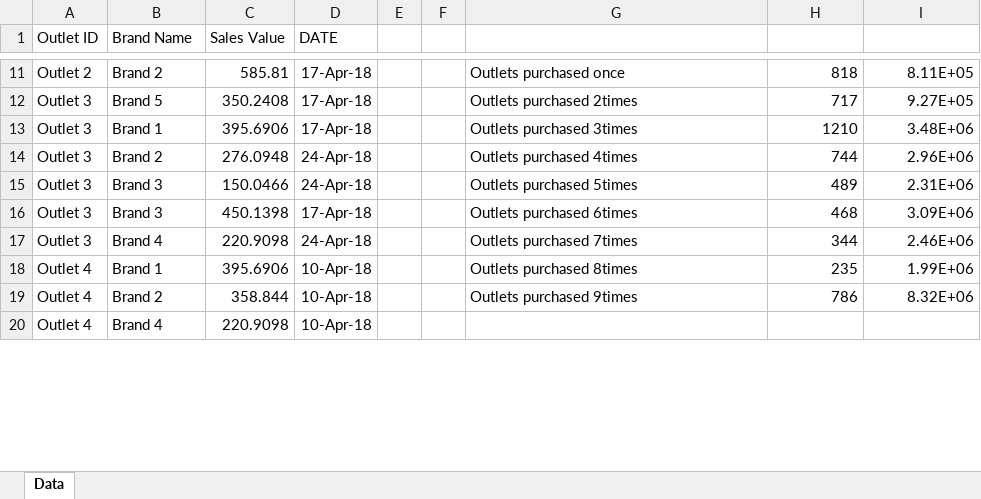
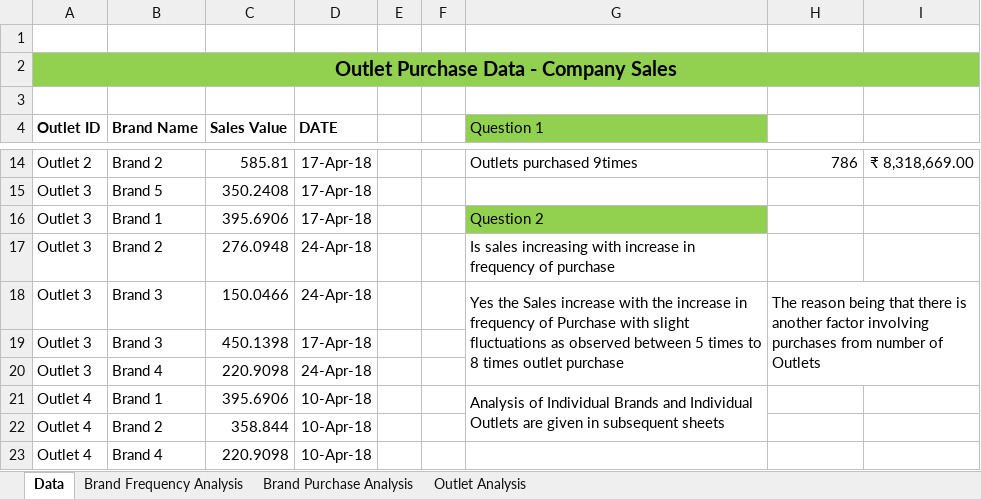
Before and after one commit to sulaiman01/Markytics-frequency_purchase_analysis, an Excel workbook: Frequency of Purchase Analysis Data Question.xlsx, sheet Data, drawn as a sheet; only a part is shown, gaps mark what is left out; values as stored, in another font and other column widths than the file's, no borders; addresses are those after the commit; the diff covers the shown part only; the diff names each change by its address in the sheet, - before the commit and + after, or states it on an @@ line.

```diff
--- a/Frequency of Purchase Analysis Data Question.xlsx (sheet Data)
+++ b/Frequency of Purchase Analysis Data Question.xlsx (sheet Data)
+sheet tab: Brand Frequency Analysis
+sheet tab: Brand Purchase Analysis
+sheet tab: Outlet Analysis
+row 1: (empty)
+row 2: Outlet Purchase Data - Company Sales
+row 3: (empty)
-A4:D4 bold: off
+A4:D4 bold: on
-G4: (empty)
+G4: Question 1
-G4 fill: none
+G4 fill: #92D050
-G14 (Question 1): Outlets purchased once
+G14 (Question 1): Outlets purchased 9times
-H14: 818
+H14: 786
-I14: 8.11E+05
+I14: ₹ 8,318,669.00
-G15 (Question 1): Outlets purchased 2times
+G15 (Question 1): (empty)
-H15: 717
+H15: (empty)
-I15: 9.27E+05
+I15: (empty)
-G16 (Question 1): Outlets purchased 3times
+G16 (Question 1): Question 2
-G16 fill: none
+G16 fill: #92D050
-H16: 1210
+H16: (empty)
-I16: 3.48E+06
+I16: (empty)
-G17 (Question 1): Outlets purchased 4times
+G17 (Question 1): Is sales increasing with increase in frequency of purchase
-H17: 744
+H17: (empty)
-I17: 2.96E+06
+I17: (empty)
-G18 (Question 1): Outlets purchased 5times
+G18 (Question 1): Yes the Sales increase with the increase in frequency of Purchase with slight fluctuations as observed between 5 times to 8 times outlet purchase
+G18:G20 merged
-H18: 489
+H18: The reason being that there is another factor involving purchases from number of Outlets
-H18 alignment: right
+H18 alignment: left
+H18:I20 merged
-I18: 2.31E+06
+I18: (empty)
-G19 (Question 1): Outlets purchased 6times
+G19 (Question 1): (empty)
-H19: 468
+H19: (empty)
-I19: 3.09E+06
+I19: (empty)
-G20 (Question 1): Outlets purchased 7times
+G20 (Question 1): (empty)
-H20: 344
+H20: (empty)
-I20: 2.46E+06
+I20: (empty)
-G21 (Question 1): Outlets purchased 8times
+G21 (Question 1): Analysis of Individual Brands and Individual Outlets are given in subsequent sheets
+G21:G22 merged
-H21: 235
+H21: (empty)
-I21: 1.99E+06
+I21: (empty)
-G22 (Question 1): Outlets purchased 9times
+G22 (Question 1): (empty)
-H22: 786
+H22: (empty)
-I22: 8.32E+06
+I22: (empty)
```
Also changed, not shown: 29 edited cells and cell formats elsewhere in this sheet, 8 other files.
